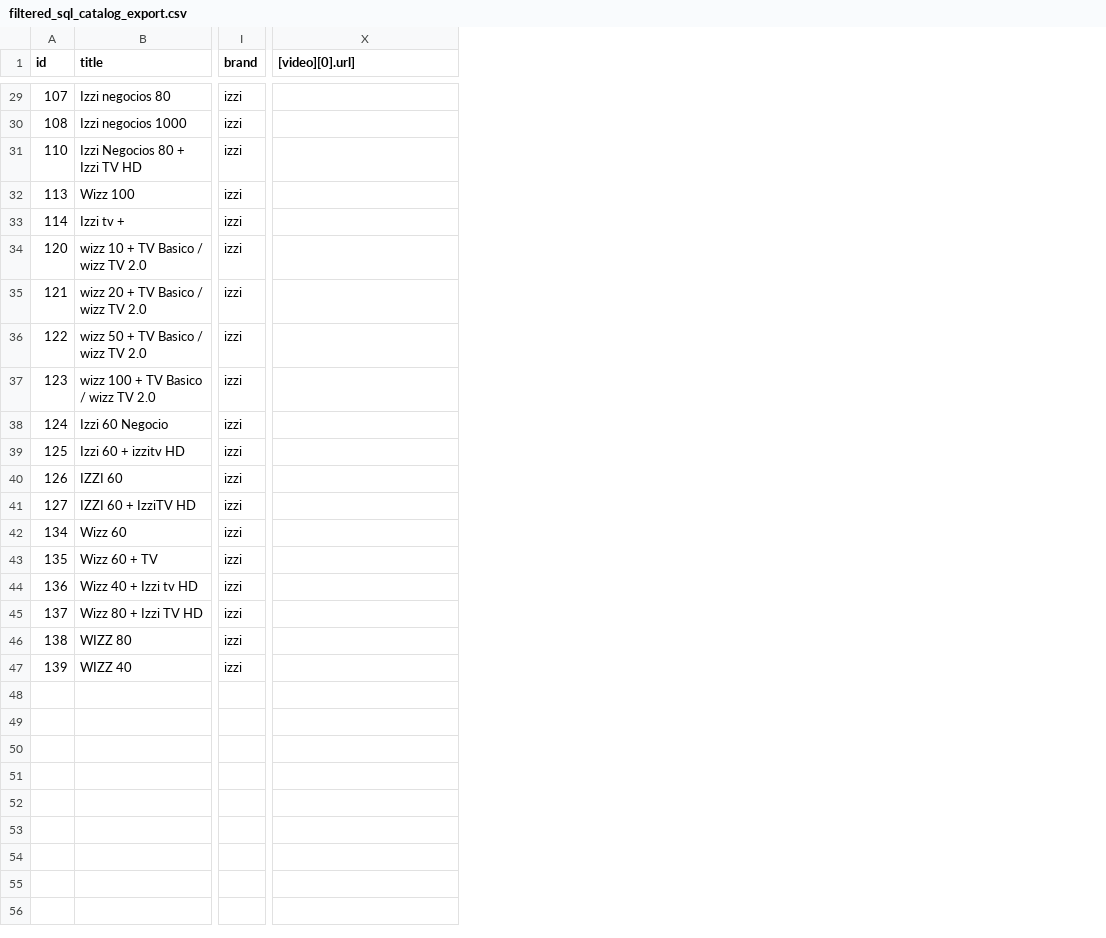
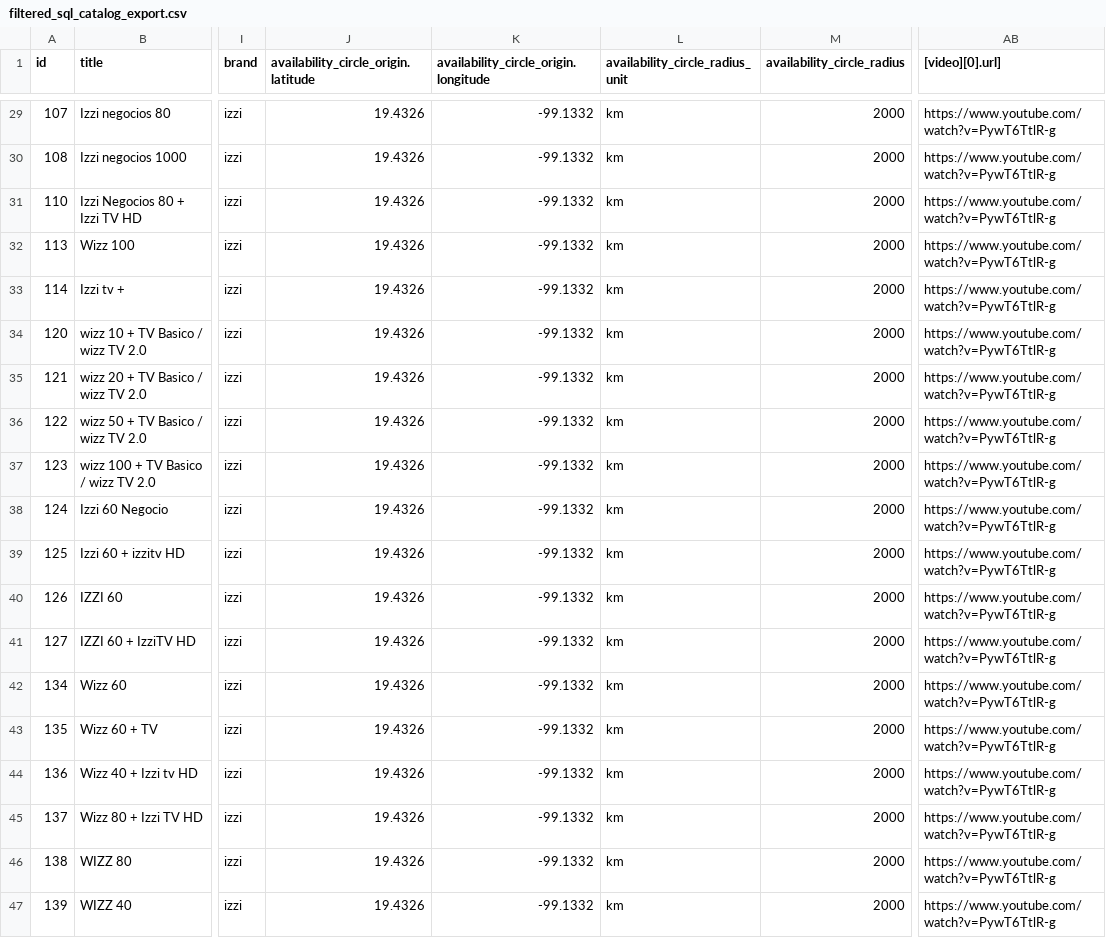
Before and after one commit to redporkins/izzi-contacto, a CSV file: CSV/filtered_sql_catalog_export.csv, drawn as a sheet; only a part is shown, gaps mark what is left out; addresses are those after the commit; the diff covers the shown part only; the diff names each change by its address in the sheet, - before the commit and + after, or states it on an @@ line.

```diff
--- a/CSV/filtered_sql_catalog_export.csv
+++ b/CSV/filtered_sql_catalog_export.csv
+column J, row 1: availability_circle_origin.latitude; rows 29-47: all 19.4326
+column K, row 1: availability_circle_origin.longitude; rows 29-47: all -99.1332
+column L (availability_circle_radius_unit), rows 29-47: all km
+column M (availability_circle_radius), rows 29-47: all 2000
-AB29:AB47 ([video][0].url]): (empty)
+AB29:AB47 ([video][0].url]): https://www.youtube.com/watch?v=PywT6TtlR-g
```
Also changed, not shown: 27 edited cells elsewhere in this file, 5 other files.
